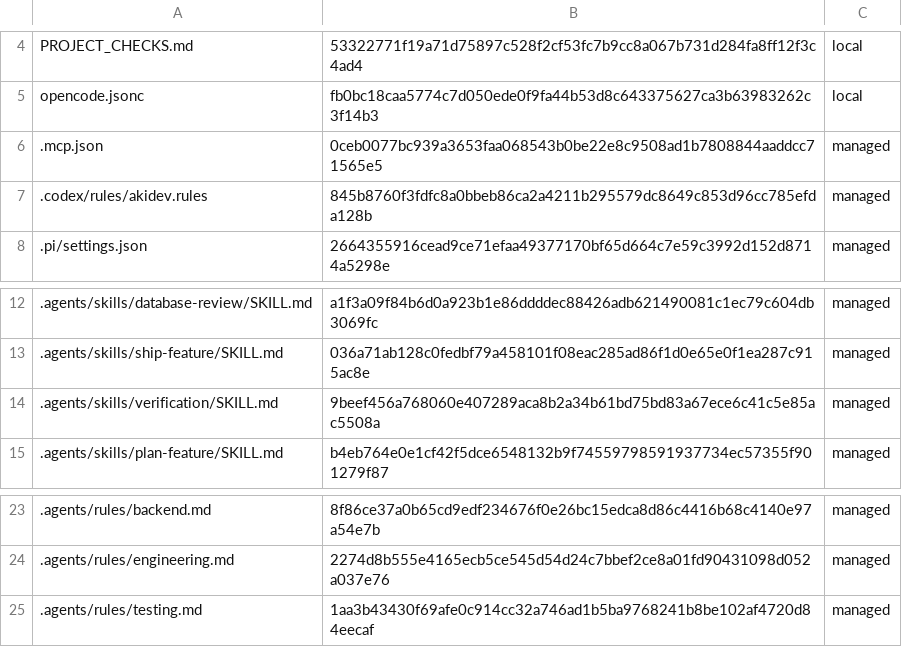
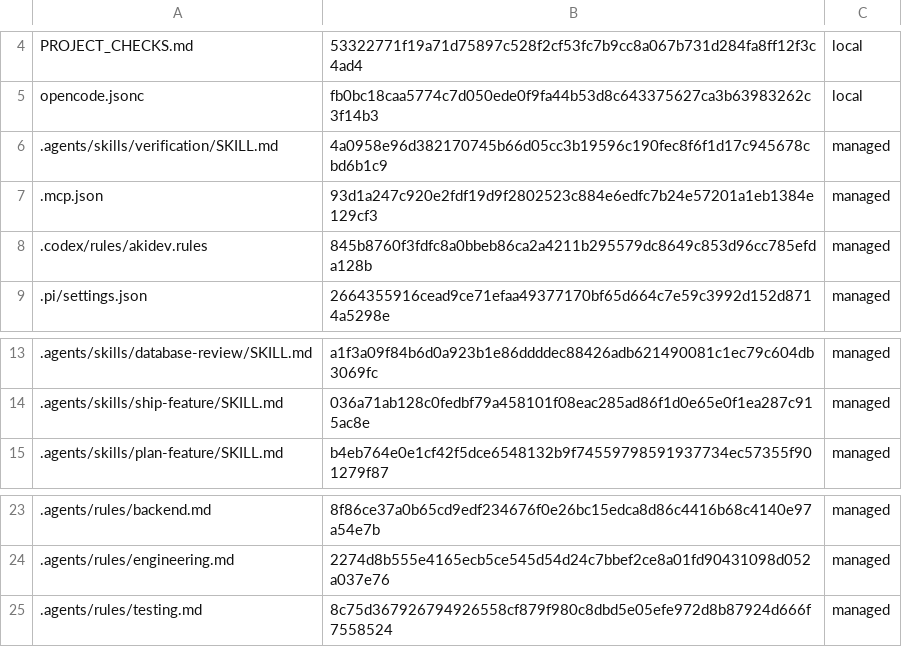
Before and after one commit to niks0501/caneguard-web, a TSV file: .akidev/managed.tsv, drawn as a sheet; only a part is shown, gaps mark what is left out.

```diff
--- a/.akidev/managed.tsv
+++ b/.akidev/managed.tsv
@@ -5,3 +5,4 @@ PROJECT_CHECKS.md	53322771f19a71d75897c528f2cf53fc7b9cc8a067b731d284fa8ff12f3c4a
 opencode.jsonc	fb0bc18caa5774c7d050ede0f9fa44b53d8c643375627ca3b63983262c3f14b3	local
-.mcp.json	0ceb0077bc939a3653faa068543b0be22e8c9508ad1b7808844aaddcc71565e5	managed
+.agents/skills/verification/SKILL.md	4a0958e96d382170745b66d05cc3b19596c190fec8f6f1d17c945678cbd6b1c9	managed
+.mcp.json	93d1a247c920e2fdf19d9f2802523c884e6edfc7b24e57201a1eb1384e129cf3	managed
 .codex/rules/akidev.rules	845b8760f3fdfc8a0bbeb86ca2a4211b295579dc8649c853d96cc785efda128b	managed
@@ -13,3 +14,2 @@ opencode.jsonc	fb0bc18caa5774c7d050ede0f9fa44b53d8c643375627ca3b63983262c3f14b3
 .agents/skills/ship-feature/SKILL.md	036a71ab128c0fedbf79a458101f08eac285ad86f1d0e65e0f1ea287c915ac8e	managed
-.agents/skills/verification/SKILL.md	9beef456a768060e407289aca8b2a34b61bd75bd83a67ece6c41c5e85ac5508a	managed
 .agents/skills/plan-feature/SKILL.md	b4eb764e0e1cf42f5dce6548132b9f74559798591937734ec57355f901279f87	managed
@@ -24,2 +24,2 @@ opencode.jsonc	fb0bc18caa5774c7d050ede0f9fa44b53d8c643375627ca3b63983262c3f14b3
 .agents/rules/engineering.md	2274d8b555e4165ecb5ce545d54d24c7bbef2ce8a01fd90431098d052a037e76	managed
-.agents/rules/testing.md	1aa3b43430f69afe0c914cc32a746ad1b5ba9768241b8be102af4720d84eecaf	managed
+.agents/rules/testing.md	8c75d367926794926558cf879f980c8dbd5e05efe972d8b87924d666f7558524	managed
```
Also changed, not shown: 13 other files.
